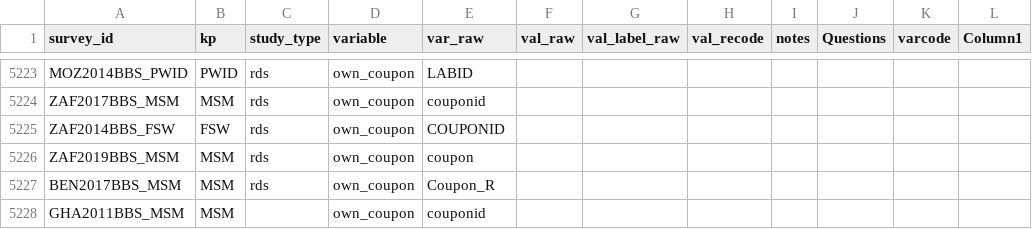
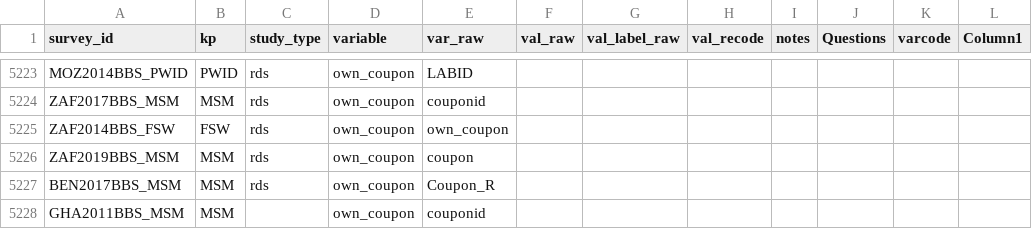
Before and after one commit to osymandius/survey.extraction, a CSV file: data/recoding_sheet.csv, drawn as a sheet; only a part is shown, gaps mark what is left out; the diff covers the shown part only.

```diff
--- a/data/recoding_sheet.csv
+++ b/data/recoding_sheet.csv
@@ -5229,3 +5229,3 @@ MOZ2014BBS_PWID,PWID,rds,own_coupon,LABID,,,,,,,
 ZAF2017BBS_MSM,MSM,rds,own_coupon,couponid,,,,,,,
-ZAF2014BBS_FSW,FSW,rds,own_coupon,COUPONID,,,,,,,
+ZAF2014BBS_FSW,FSW,rds,own_coupon,own_coupon,,,,,,,
 ZAF2019BBS_MSM,MSM,rds,own_coupon,coupon,,,,,,,
```
Also changed, not shown: 1 added row and 9 edited cells elsewhere in this file, 3 other files.
